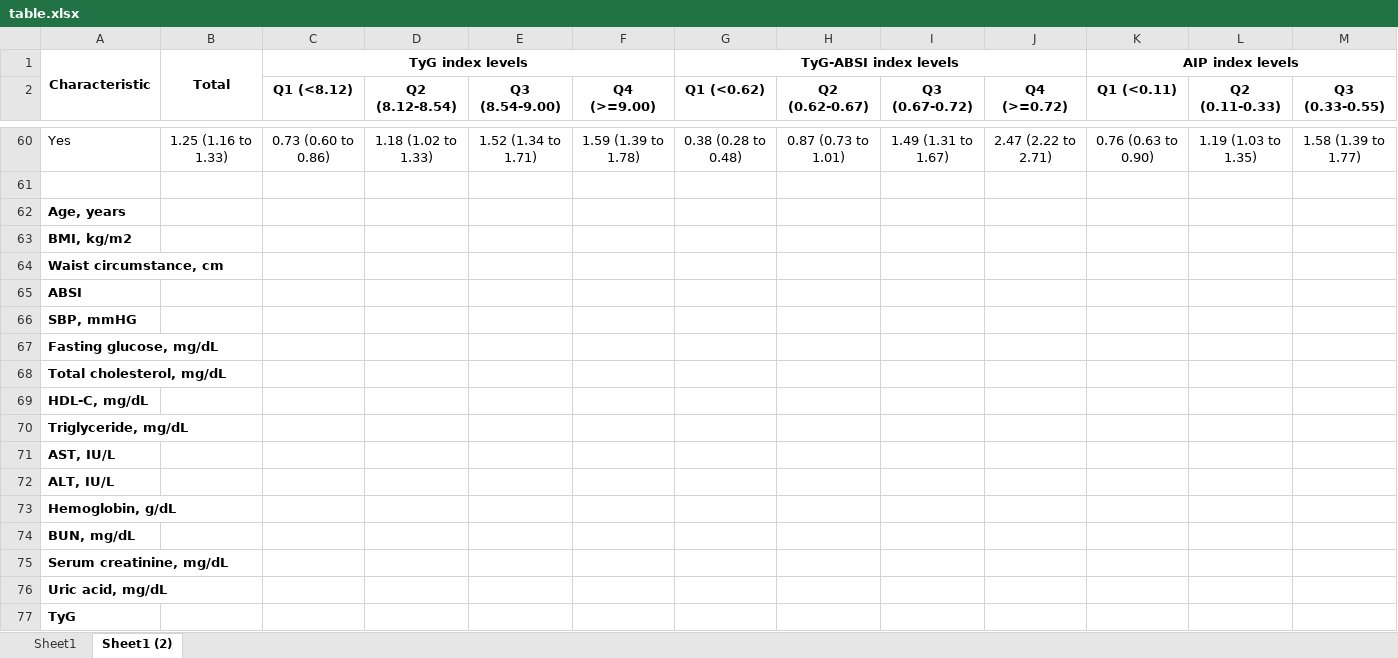
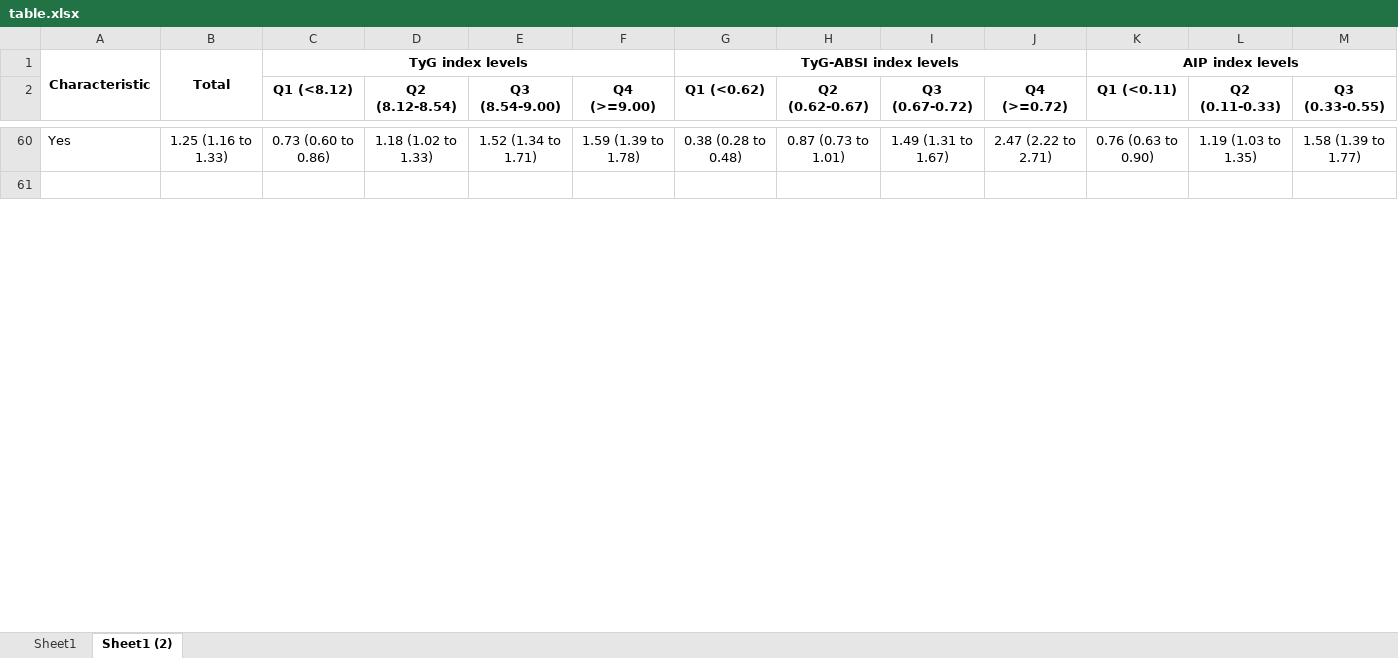
Before and after one commit to hbgyeom1/2_cvd_tyg, an Excel workbook: table/table.xlsx, sheet Sheet1 (2), drawn as a sheet; only a part is shown, gaps mark what is left out; values as stored, in another font and other column widths than the file's, no borders; removed rows and columns are numbered as before the commit, all else as after; rows hold the shown columns only; the diff covers the shown part only; the diff names each change by its address in the sheet, - before the commit and + after, or states it on an @@ line.

```diff
--- a/table/table.xlsx (sheet Sheet1 (2))
+++ b/table/table.xlsx (sheet Sheet1 (2))
-row 62: Age, years
-row 63: BMI, kg/m2
-row 64: Waist circumstance, cm
-row 65: ABSI
-row 66: SBP, mmHG
-row 67: Fasting glucose, mg/dL
-row 68: Total cholesterol, mg/dL
-row 69: HDL-C, mg/dL
-row 70: Triglyceride, mg/dL
-row 71: AST, IU/L
-row 72: ALT, IU/L
-row 73: Hemoglobin, g/dL
-row 74: BUN, mg/dL
-row 75: Serum creatinine, mg/dL
-row 76: Uric acid, mg/dL
-row 77: TyG
```
Also changed, not shown: 19 added rows and 3 removed rows elsewhere in this sheet, table/raw.xlsx, 1 other file.
